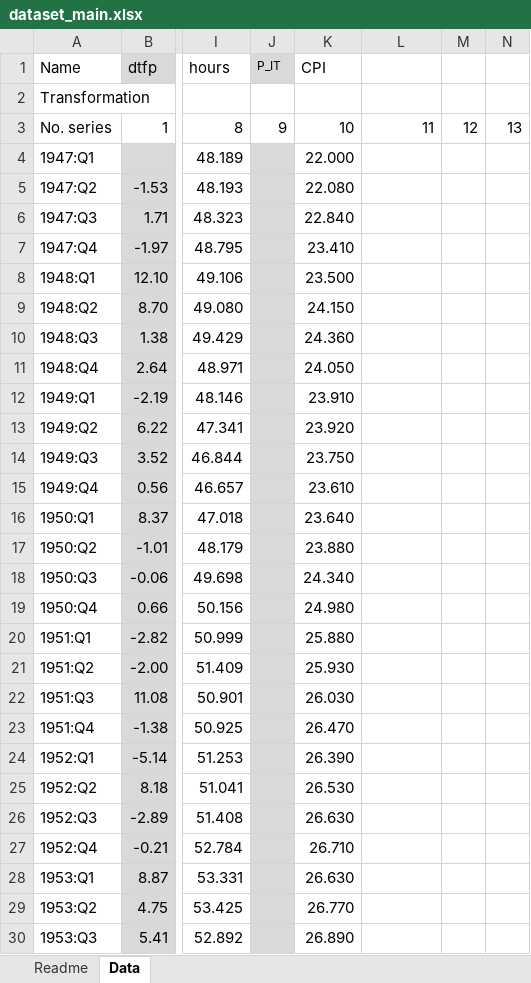
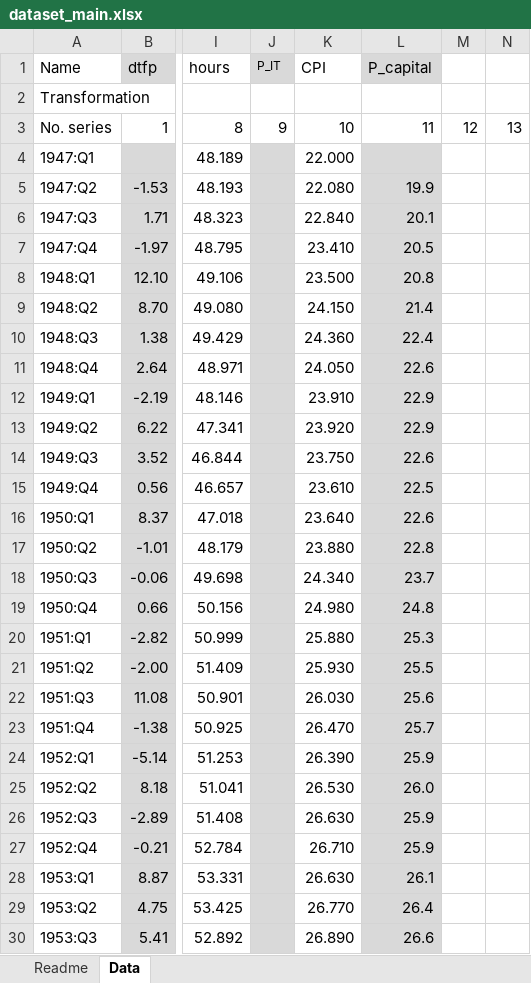
Before and after one commit to marcobrianti1989/Brianti_Gati_2017, an Excel workbook: Data/dataset_main.xlsx, sheet Data, drawn as a sheet; only a part is shown, gaps mark what is left out; values as stored, in another font and other column widths than the file's, no borders; the diff covers the shown part only; the diff names each change by its address in the sheet, - before the commit and + after, or states it on an @@ line.

```diff
--- a/Data/dataset_main.xlsx (sheet Data)
+++ b/Data/dataset_main.xlsx (sheet Data)
-L1: (empty)
+L1: P_capital
-L1 fill: none
+L1 fill: #D9D9D9
-L4:L30 fill: none
+L4:L30 fill: #D9D9D9
-L5 (P_capital): (empty)
+L5 (P_capital): 19.9
-L6 (P_capital): (empty)
+L6 (P_capital): 20.1
-L7 (P_capital): (empty)
+L7 (P_capital): 20.5
-L8 (P_capital): (empty)
+L8 (P_capital): 20.8
-L9 (P_capital): (empty)
+L9 (P_capital): 21.4
-L10 (P_capital): (empty)
+L10 (P_capital): 22.4
-L11 (P_capital): (empty)
+L11 (P_capital): 22.6
-L12:L13 (P_capital): (empty)
+L12:L13 (P_capital): 22.9
-L14 (P_capital): (empty)
+L14 (P_capital): 22.6
-L15 (P_capital): (empty)
+L15 (P_capital): 22.5
-L16 (P_capital): (empty)
+L16 (P_capital): 22.6
-L17 (P_capital): (empty)
+L17 (P_capital): 22.8
-L18 (P_capital): (empty)
+L18 (P_capital): 23.7
-L19 (P_capital): (empty)
+L19 (P_capital): 24.8
-L20 (P_capital): (empty)
+L20 (P_capital): 25.3
-L21 (P_capital): (empty)
+L21 (P_capital): 25.5
-L22 (P_capital): (empty)
+L22 (P_capital): 25.6
-L23 (P_capital): (empty)
+L23 (P_capital): 25.7
-L24 (P_capital): (empty)
+L24 (P_capital): 25.9
-L25 (P_capital): (empty)
+L25 (P_capital): 26.0
-L26:L27 (P_capital): (empty)
+L26:L27 (P_capital): 25.9
-L28 (P_capital): (empty)
+L28 (P_capital): 26.1
-L29 (P_capital): (empty)
+L29 (P_capital): 26.4
-L30 (P_capital): (empty)
+L30 (P_capital): 26.6
```
Also changed, not shown: 1 added row, 255 edited cells and cell formats elsewhere in this sheet, sheet Readme, Data/dataset_23_sept_2017.xlsx, 38 other files.
